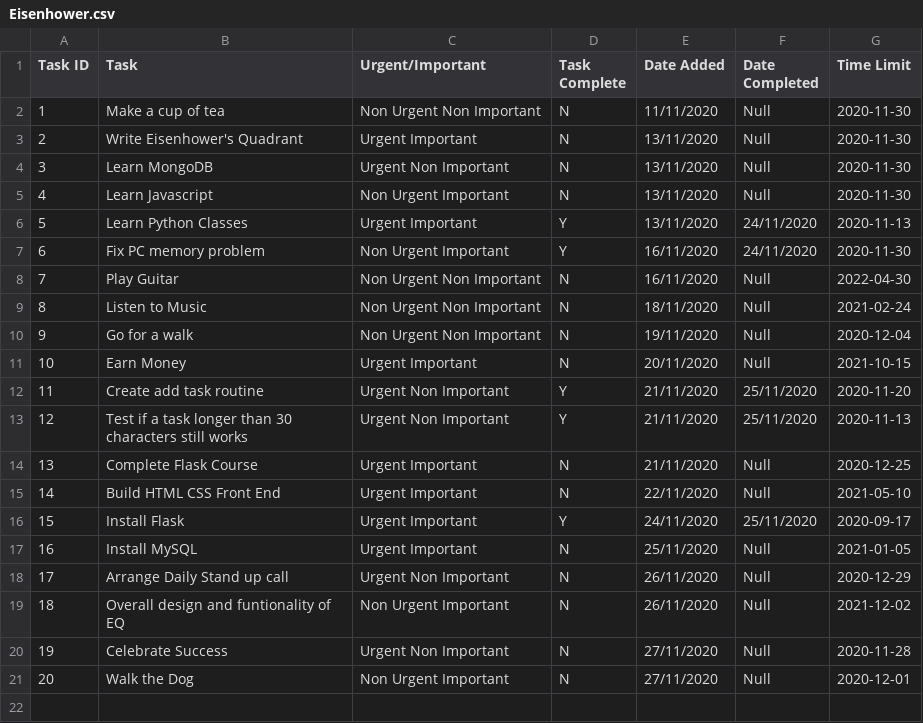
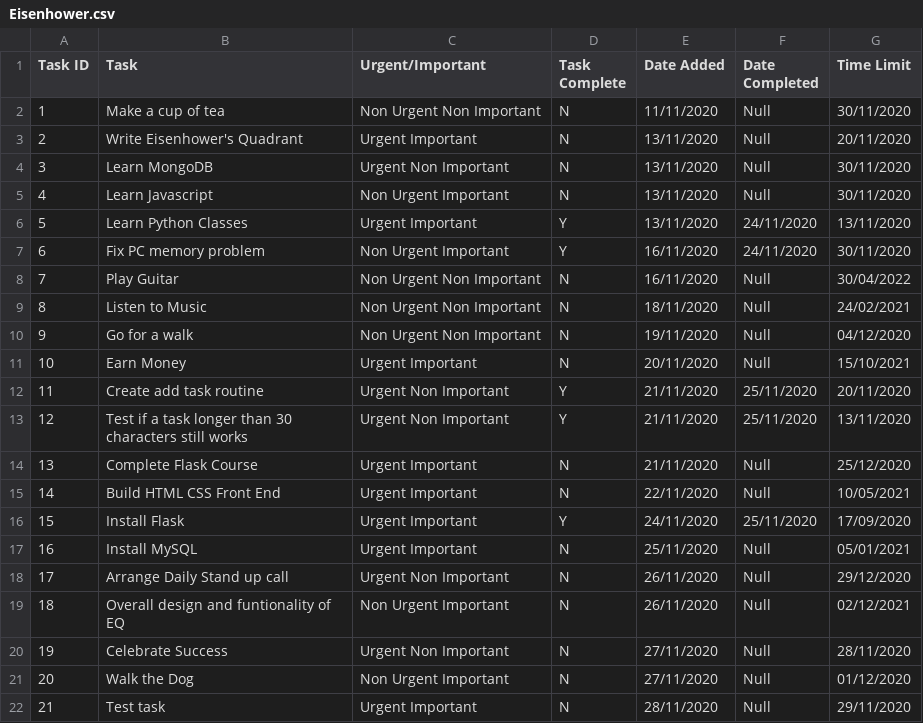
Before and after one commit to Sam-Ian/Eisenhowers-Quadrant, a CSV file: myapp/Eisenhower.csv, drawn as a sheet.

Commit message:
Time limits feature and page done

```diff
--- a/myapp/Eisenhower.csv
+++ b/myapp/Eisenhower.csv
@@ -1,21 +1,22 @@
 Task ID,Task,Urgent/Important,Task Complete,Date Added,Date Completed,Time Limit
-1,Make a cup of tea,Non Urgent Non Important,N,11/11/2020,Null,2020-11-30
-2,Write Eisenhower's Quadrant,Urgent Important,N,13/11/2020,Null,2020-11-30
-3,Learn MongoDB,Urgent Non Important,N,13/11/2020,Null,2020-11-30
-4,Learn Javascript,Non Urgent Important,N,13/11/2020,Null,2020-11-30
-5,Learn Python Classes,Urgent Important,Y,13/11/2020,24/11/2020,2020-11-13
-6,Fix PC memory problem,Non Urgent Important,Y,16/11/2020,24/11/2020,2020-11-30
-7,Play Guitar,Non Urgent Non Important,N,16/11/2020,Null,2022-04-30
-8,Listen to Music,Non Urgent Non Important,N,18/11/2020,Null,2021-02-24
-9,Go for a walk,Non Urgent Non Important,N,19/11/2020,Null,2020-12-04
-10,Earn Money,Urgent Important,N,20/11/2020,Null,2021-10-15
-11,Create add task routine,Urgent Non Important,Y,21/11/2020,25/11/2020,2020-11-20
-12,Test if a task longer than 30 characters still works,Urgent Non Important,Y,21/11/2020,25/11/2020,2020-11-13
-13,Complete Flask Course,Urgent Important,N,21/11/2020,Null,2020-12-25
-14,Build HTML CSS Front End,Urgent Important,N,22/11/2020,Null,2021-05-10
-15,Install Flask,Urgent Important,Y,24/11/2020,25/11/2020,2020-09-17
-16,Install MySQL,Urgent Important,N,25/11/2020,Null,2021-01-05
-17,Arrange Daily Stand up call,Urgent Non Important,N,26/11/2020,Null,2020-12-29
-18,Overall design and funtionality  of EQ,Non Urgent Important,N,26/11/2020,Null,2021-12-02
-19,Celebrate Success,Urgent Non Important,N,27/11/2020,Null,2020-11-28
-20,Walk the Dog,Non Urgent Important,N,27/11/2020,Null,2020-12-01
+1,Make a cup of tea,Non Urgent Non Important,N,11/11/2020,Null,30/11/2020
+2,Write Eisenhower's Quadrant,Urgent Important,N,13/11/2020,Null,20/11/2020
+3,Learn MongoDB,Urgent Non Important,N,13/11/2020,Null,30/11/2020
+4,Learn Javascript,Non Urgent Important,N,13/11/2020,Null,30/11/2020
+5,Learn Python Classes,Urgent Important,Y,13/11/2020,24/11/2020,13/11/2020
+6,Fix PC memory problem,Non Urgent Important,Y,16/11/2020,24/11/2020,30/11/2020
+7,Play Guitar,Non Urgent Non Important,N,16/11/2020,Null,30/04/2022
+8,Listen to Music,Non Urgent Non Important,N,18/11/2020,Null,24/02/2021
+9,Go for a walk,Non Urgent Non Important,N,19/11/2020,Null,04/12/2020
+10,Earn Money,Urgent Important,N,20/11/2020,Null,15/10/2021
+11,Create add task routine,Urgent Non Important,Y,21/11/2020,25/11/2020,20/11/2020
+12,Test if a task longer than 30 characters still works,Urgent Non Important,Y,21/11/2020,25/11/2020,13/11/2020
+13,Complete Flask Course,Urgent Important,N,21/11/2020,Null,25/12/2020
+14,Build HTML CSS Front End,Urgent Important,N,22/11/2020,Null,10/05/2021
+15,Install Flask,Urgent Important,Y,24/11/2020,25/11/2020,17/09/2020
+16,Install MySQL,Urgent Important,N,25/11/2020,Null,05/01/2021
+17,Arrange Daily Stand up call,Urgent Non Important,N,26/11/2020,Null,29/12/2020
+18,Overall design and funtionality  of EQ,Non Urgent Important,N,26/11/2020,Null,02/12/2021
+19,Celebrate Success,Urgent Non Important,N,27/11/2020,Null,28/11/2020
+20,Walk the Dog,Non Urgent Important,N,27/11/2020,Null,01/12/2020
+21,Test task,Urgent Important,N,28/11/2020,Null,29/11/2020
```
Also changed, not shown: 6 other files.
